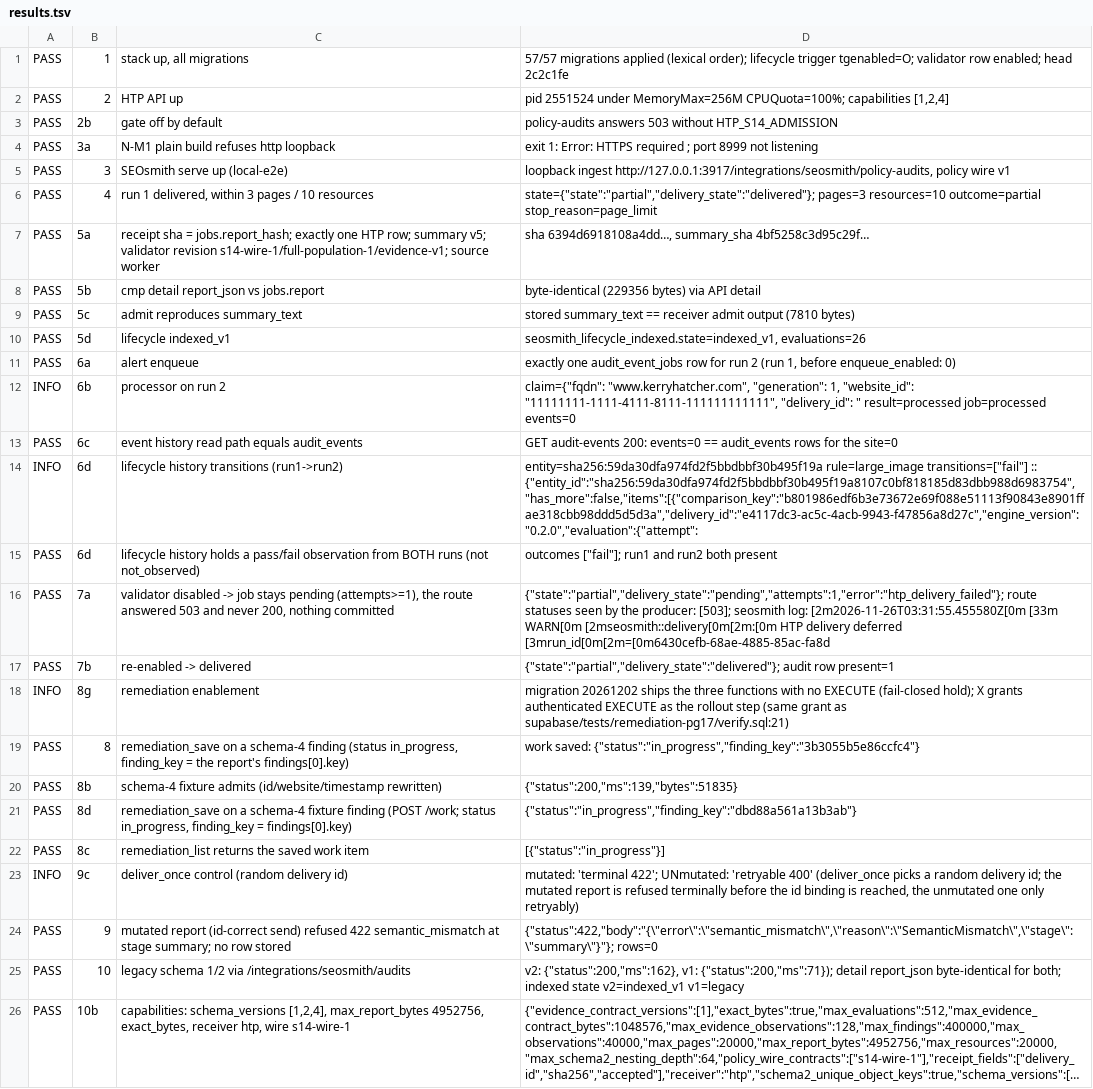
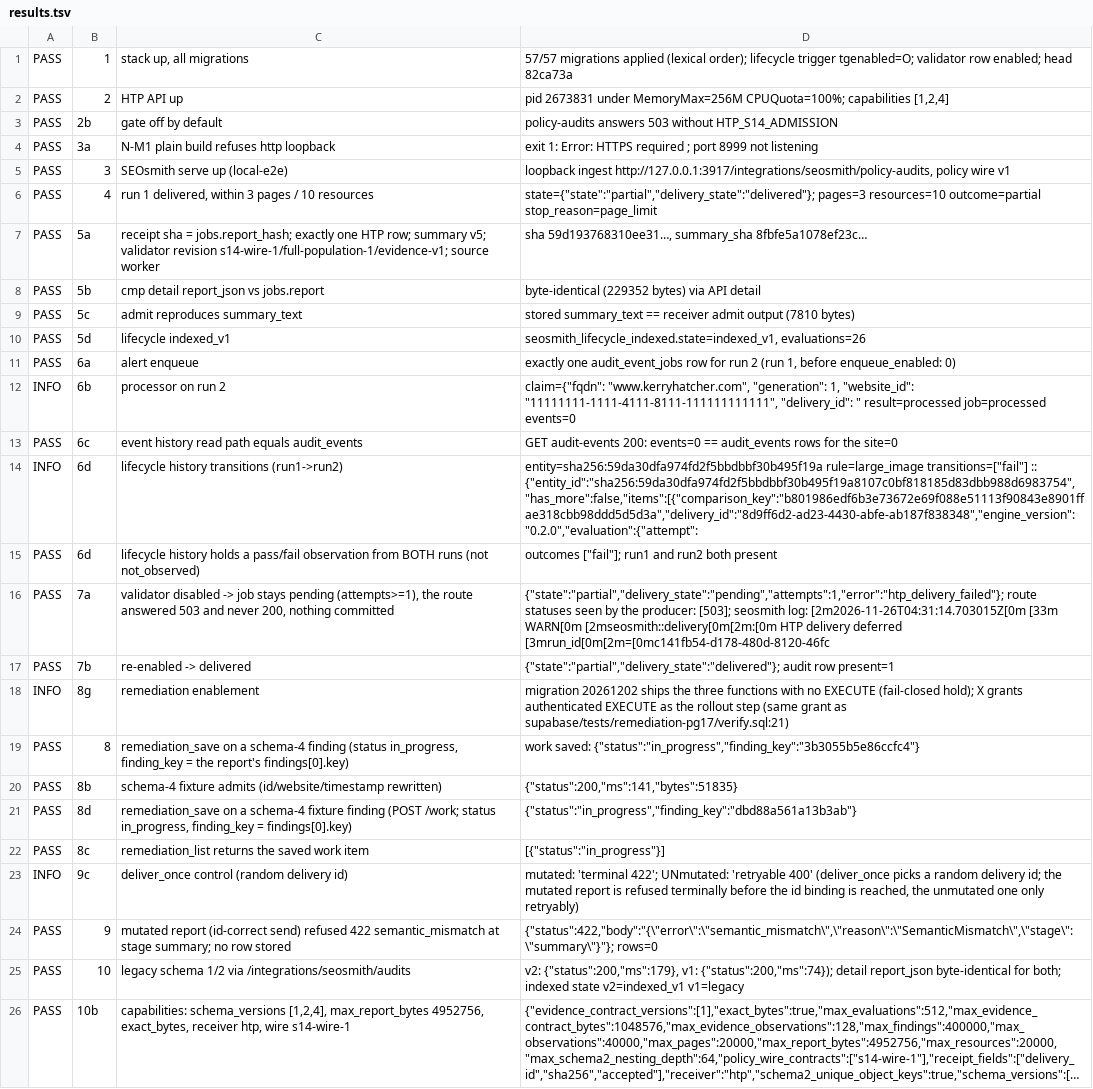
Before and after one commit to hatchertechnology/htp, a TSV file: scripts/s14-schema4-e2e/results/results.tsv, drawn as a sheet; only a part is shown; long unchanged cells end in …; the diff covers the shown part only; the diff names each change by its address in the sheet, - before the commit and + after, or states it on an @@ line.

```diff
--- a/scripts/s14-schema4-e2e/results/results.tsv
+++ b/scripts/s14-schema4-e2e/results/results.tsv
-D1: …enabled; head 2c2c1fe
+D1: …enabled; head 82ca73a
-D2: pid 2551524 under MemoryMax=256M…
+D2: pid 2673831 under MemoryMax=256M…
-D7: sha 6394d6918108a4dd…, summary_sha 4bf5258c3d95c29f…
+D7: sha 59d193768310ee31…, summary_sha 8fbfe5a1078ef23c…
-D8: byte-identical (229356 bytes) via API detail
+D8: byte-identical (229352 bytes) via API detail
-D14: …transitions=["fail"] :: {"entity_id":"sha256:59da30dfa974fd2f5bbdbbf30b495f19a8107c0bf818185d83dbb988d6983754","has_more":false,"items":[{"comparison_key":"b801986edf6b3e73672e69f088e51113f90843e8901ffae318cbb98ddd5d5d3a","delivery_id":"e4117dc3-ac5c-4acb-9943-f47856a8d27c","engine_version":"0.2.0","evaluation":{"attempt":
+D14: …transitions=["fail"] :: {"entity_id":"sha256:59da30dfa974fd2f5bbdbbf30b495f19a8107c0bf818185d83dbb988d6983754","has_more":false,"items":[{"comparison_key":"b801986edf6b3e73672e69f088e51113f90843e8901ffae318cbb98ddd5d5d3a","delivery_id":"8d9ff6d2-ad23-4430-abfe-ab187f838348","engine_version":"0.2.0","evaluation":{"attempt":
-D16: …seosmith log: [2m2026-11-26T03:31:55.455580Z[0m [33m WARN[0m [2mseosmith::delivery[0m[2m:[0m HTP delivery deferred [3mrun_id[0m[2m=[0m6430cefb-68ae-4885-85ac-fa8d
+D16: …seosmith log: [2m2026-11-26T04:31:14.703015Z[0m [33m WARN[0m [2mseosmith::delivery[0m[2m:[0m HTP delivery deferred [3mrun_id[0m[2m=[0mc141fb54-d178-480d-8120-46fc
-D20: {"status":200,"ms":139,"bytes":51835}
+D20: {"status":200,"ms":141,"bytes":51835}
-D25: v2: {"status":200,"ms":162}, v1: {"status":200,"ms":71}); detail report_json…
+D25: v2: {"status":200,"ms":179}, v1: {"status":200,"ms":74}); detail report_json…
```
Also changed, not shown: 3 added rows, 1 removed row and 21 edited cells elsewhere in this file, 1 other file.
